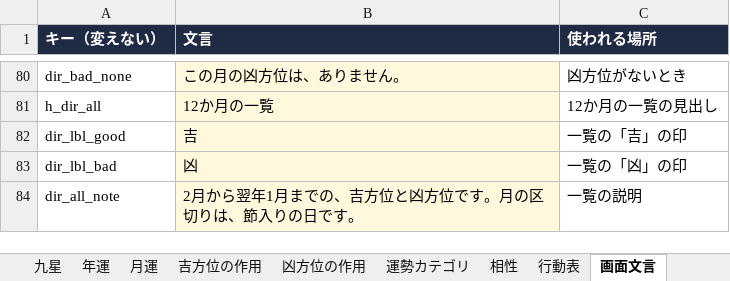
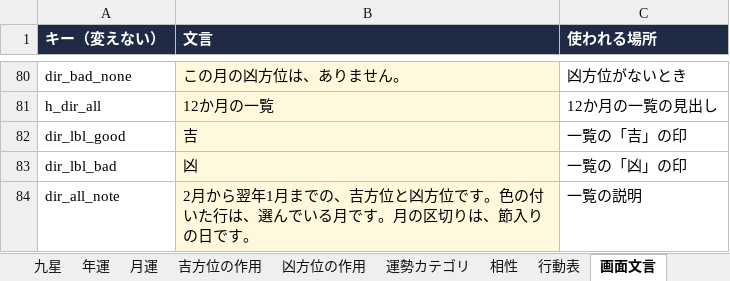
Before and after one commit to chungkyuhum/kigaku, an Excel workbook: content.xlsx, sheet 画面文言, drawn as a sheet; only a part is shown, gaps mark what is left out; values as stored, in another font and other column widths than the file's, no borders; the diff names each change by its address in the sheet, - before the commit and + after, or states it on an @@ line.

Commit message:
index.htmlの表形式の表示を改善し、content.xlsxの更新を反映

```diff
--- a/content.xlsx (sheet 画面文言)
+++ b/content.xlsx (sheet 画面文言)
-B84 (文言): …位です。月の区切…
+B84 (文言): …位です。色の付いた行は、選んでいる月です。月の区切…
```
Also changed, not shown: 1 other file.
